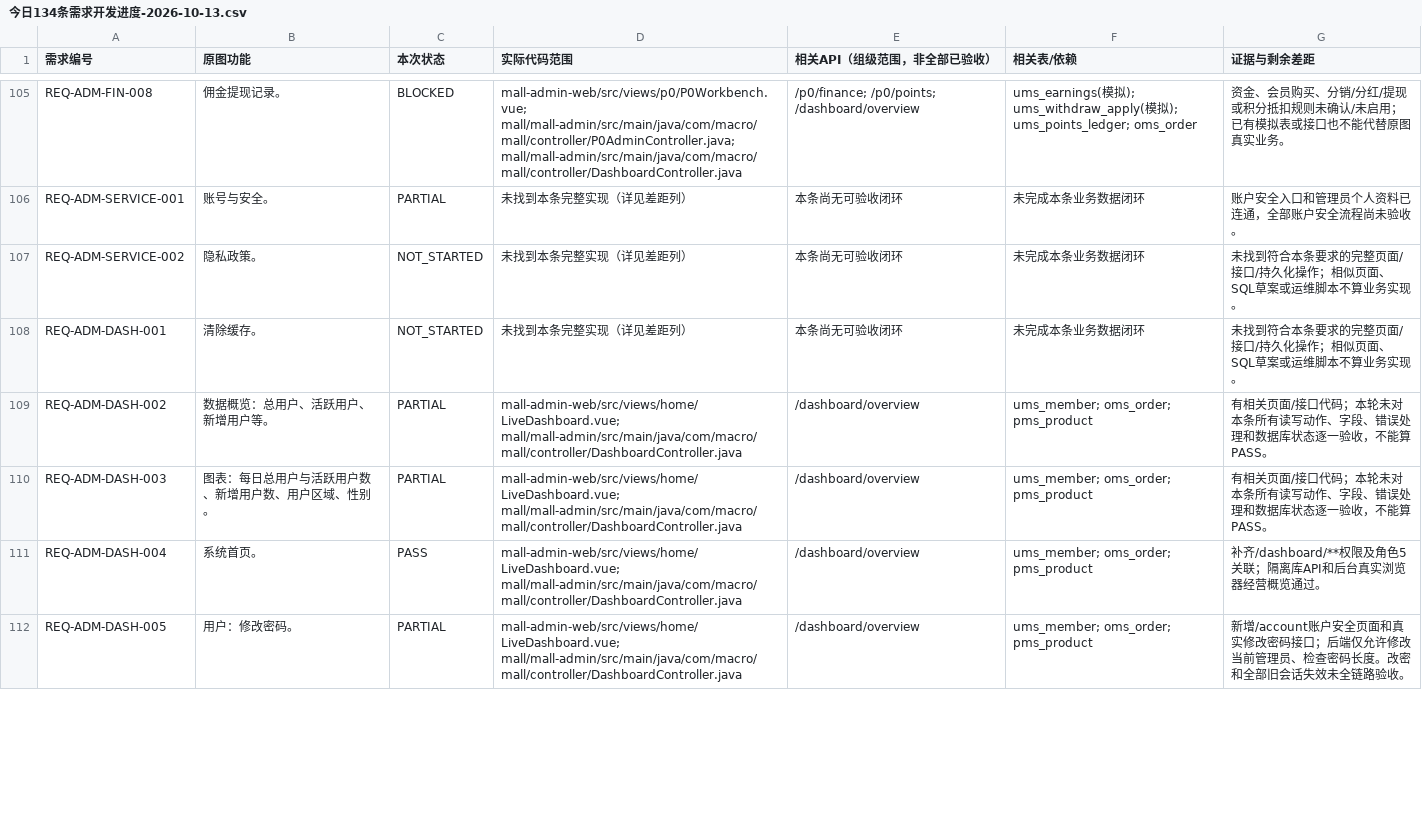
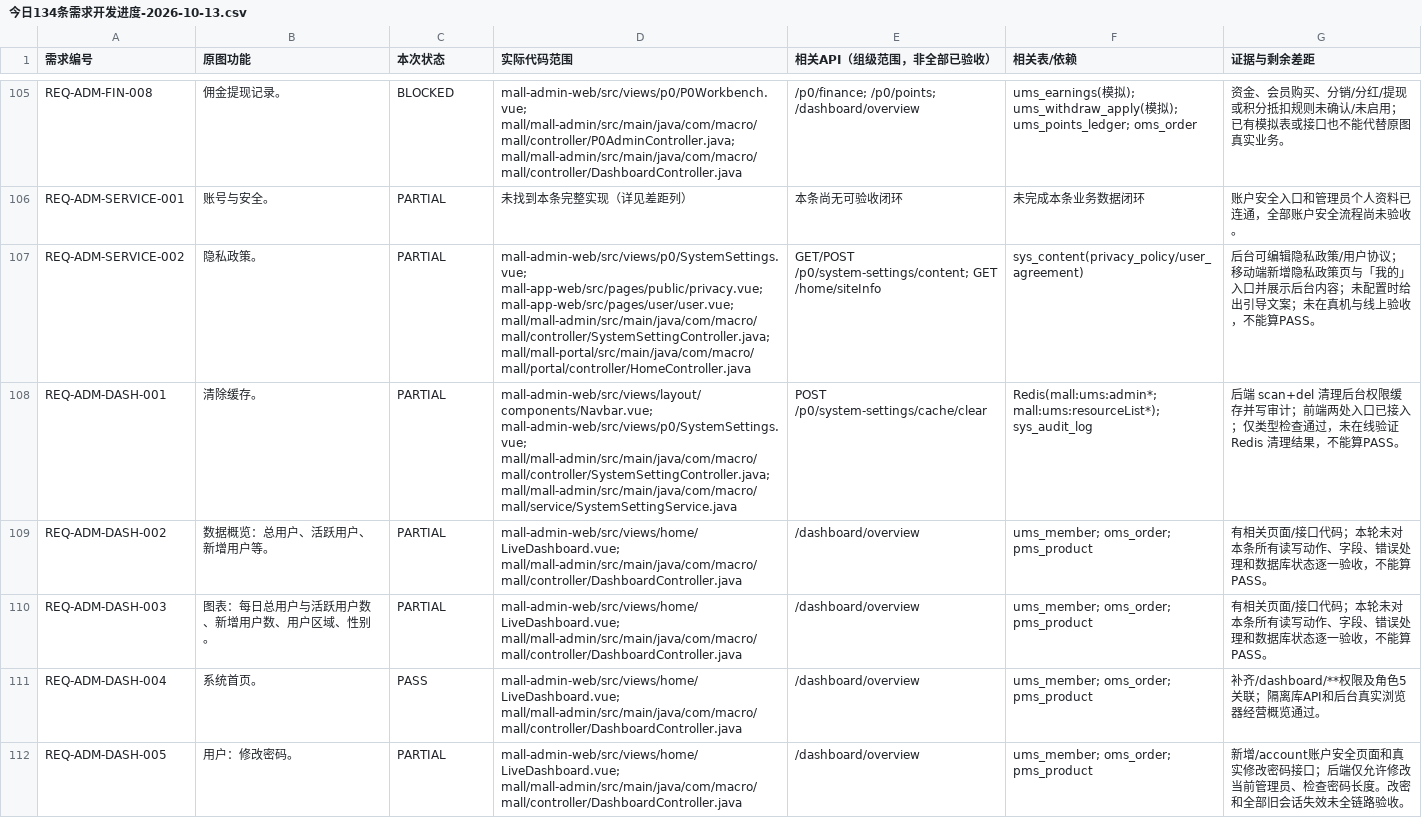
Before and after one commit to xiaozhaotext/pingBB, a CSV file: mall-custom/docs/今日134条需求开发进度-2026-10-13.csv, drawn as a sheet; only a part is shown, gaps mark what is left out; the diff covers the shown part only.

Commit message:
补齐后台平台设置中心与图片管理：公司信息/水印/小程序/IP访问/缓存清理/系统锁屏/隐私政策
- mall-admin 新增 SystemSettingService/SystemSettingController：白名单键注册、逐键校验、
  敏感项脱敏、sys_content 合规文本、后台权限缓存清理、审计写入 sys_audit_log（表缺失时降级）
- mall-admin 新增 AdminIpAccessFilter/AdminIpAccessConfig：支持单 IP 与 CIDR，回环始终放行，
  10 秒缓存规则，仅在开启且列表非空时生效
- mall-portal 新增 GET /home/siteInfo：只暴露公司资料/水印与隐私政策、用户协议，不返回任何密钥
- SQL 新增 22_admin_settings_center.sql：建 sys_content、注入 18 个设置键（可重复执行）、
  新增 p0SystemSettings/p0Images 菜单并授权角色 5
- 后台新增平台设置页、图片管理页（列表/图文/文件夹/统计四种模式）、系统锁屏组件与清除缓存入口
- 移动端新增隐私政策页与「我的」入口、新增商品图展示层水印组件
- 更新134条需求进度：相关 8 条由 NOT_STARTED 改为 PARTIAL，并新增本轮验收文档

验证：后端 mvn compile BUILD SUCCESS；vue-tsc --build --force、npm run tsc、build-only、build:h5 均 EXIT=0；
图片资产 SQL 与 22 号脚本经 sqlglot MySQL 方言解析通过，所用列已对照 mall.sql 核对。
未发布到服务器，未在真实数据库执行，故仍标 PARTIAL。

```diff
--- a/mall-custom/docs/今日134条需求开发进度-2026-10-13.csv
+++ b/mall-custom/docs/今日134条需求开发进度-2026-10-13.csv
@@ -106,4 +106,4 @@ REQ-ADM-FIN-008,佣金提现记录。,BLOCKED,mall-admin-web/src/views/p0/P0Work
 REQ-ADM-SERVICE-001,账号与安全。,PARTIAL,未找到本条完整实现（详见差距列）,本条尚无可验收闭环,未完成本条业务数据闭环,账户安全入口和管理员个人资料已连通，全部账户安全流程尚未验收。
-REQ-ADM-SERVICE-002,隐私政策。,NOT_STARTED,未找到本条完整实现（详见差距列）,本条尚无可验收闭环,未完成本条业务数据闭环,未找到符合本条要求的完整页面/接口/持久化操作；相似页面、SQL草案或运维脚本不算业务实现。
-REQ-ADM-DASH-001,清除缓存。,NOT_STARTED,未找到本条完整实现（详见差距列）,本条尚无可验收闭环,未完成本条业务数据闭环,未找到符合本条要求的完整页面/接口/持久化操作；相似页面、SQL草案或运维脚本不算业务实现。
+REQ-ADM-SERVICE-002,隐私政策。,PARTIAL,mall-admin-web/src/views/p0/SystemSettings.vue; mall-app-web/src/pages/public/privacy.vue; mall-app-web/src/pages/user/user.vue; mall/mall-admin/src/main/java/com/macro/mall/controller/SystemSettingController.java; mall/mall-portal/src/main/java/com/macro/mall/portal/controller/HomeController.java,GET/POST /p0/system-settings/content; GET /home/siteInfo,sys_content(privacy_policy/user_agreement),后台可编辑隐私政策/用户协议；移动端新增隐私政策页与「我的」入口并展示后台内容；未配置时给出引导文案；未在真机与线上验收，不能算PASS。
+REQ-ADM-DASH-001,清除缓存。,PARTIAL,mall-admin-web/src/views/layout/components/Navbar.vue; mall-admin-web/src/views/p0/SystemSettings.vue; mall/mall-admin/src/main/java/com/macro/mall/controller/SystemSettingController.java; mall/mall-admin/src/main/java/com/macro/mall/service/SystemSettingService.java,POST /p0/system-settings/cache/clear,Redis(mall:ums:admin*; mall:ums:resourceList*); sys_audit_log,后端 scan+del 清理后台权限缓存并写审计；前端两处入口已接入；仅类型检查通过，未在线验证 Redis 清理结果，不能算PASS。
 REQ-ADM-DASH-002,数据概览：总用户、活跃用户、新增用户等。,PARTIAL,mall-admin-web/src/views/home/LiveDashboard.vue; mall/mall-admin/src/main/java/com/macro/mall/controller/DashboardController.java,/dashboard/overview,ums_member; oms_order; pms_product,有相关页面/接口代码；本轮未对本条所有读写动作、字段、错误处理和数据库状态逐一验收，不能算PASS。
```
Also changed, not shown: 30 edited cells elsewhere in this file, 22 other files.
